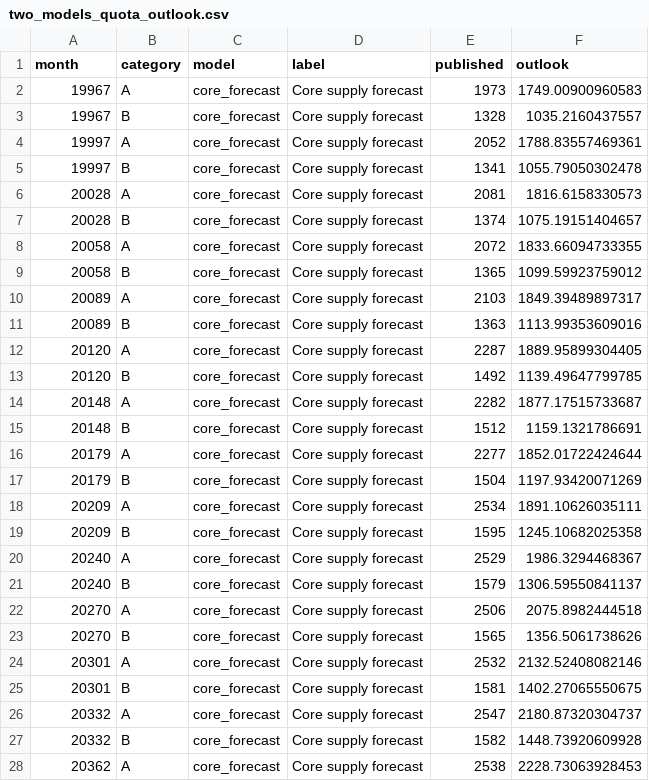
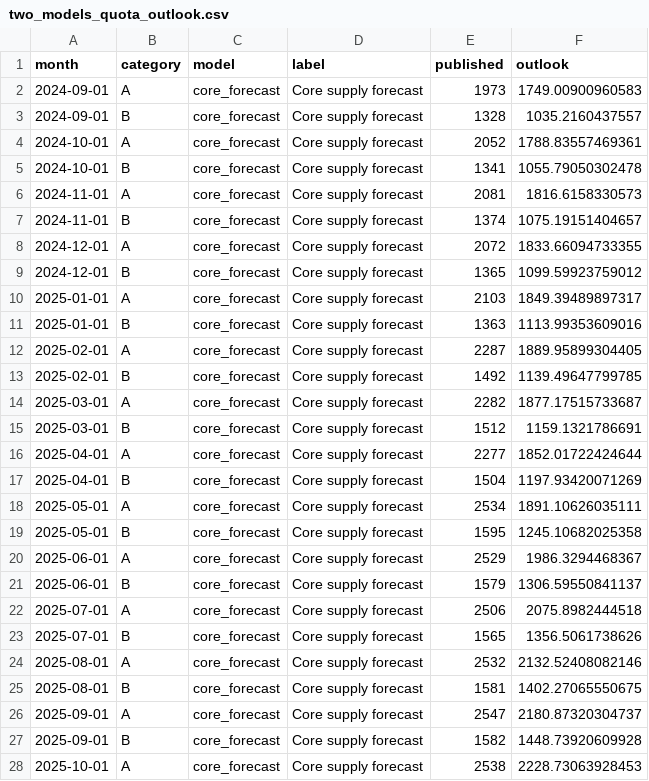
Before and after one commit to Nithesh1608/coe-intelligence, a CSV file: data/processed/model_experiment/two_models_quota_outlook.csv, drawn as a sheet; only a part is shown; the diff covers the shown part only.

```diff
--- a/data/processed/model_experiment/two_models_quota_outlook.csv
+++ b/data/processed/model_experiment/two_models_quota_outlook.csv
@@ -1,28 +1,28 @@
 "month","category","model","label","published","outlook"
-"19967","A","core_forecast","Core supply forecast",1973,1749.00900960583
-"19967","B","core_forecast","Core supply forecast",1328,1035.2160437557
-"19997","A","core_forecast","Core supply forecast",2052,1788.83557469361
-"19997","B","core_forecast","Core supply forecast",1341,1055.79050302478
-"20028","A","core_forecast","Core supply forecast",2081,1816.6158330573
-"20028","B","core_forecast","Core supply forecast",1374,1075.19151404657
-"20058","A","core_forecast","Core supply forecast",2072,1833.66094733355
-"20058","B","core_forecast","Core supply forecast",1365,1099.59923759012
-"20089","A","core_forecast","Core supply forecast",2103,1849.39489897317
-"20089","B","core_forecast","Core supply forecast",1363,1113.99353609016
-"20120","A","core_forecast","Core supply forecast",2287,1889.95899304405
-"20120","B","core_forecast","Core supply forecast",1492,1139.49647799785
-"20148","A","core_forecast","Core supply forecast",2282,1877.17515733687
-"20148","B","core_forecast","Core supply forecast",1512,1159.1321786691
-"20179","A","core_forecast","Core supply forecast",2277,1852.01722424644
-"20179","B","core_forecast","Core supply forecast",1504,1197.93420071269
-"20209","A","core_forecast","Core supply forecast",2534,1891.10626035111
-"20209","B","core_forecast","Core supply forecast",1595,1245.10682025358
-"20240","A","core_forecast","Core supply forecast",2529,1986.3294468367
-"20240","B","core_forecast","Core supply forecast",1579,1306.59550841137
-"20270","A","core_forecast","Core supply forecast",2506,2075.8982444518
-"20270","B","core_forecast","Core supply forecast",1565,1356.5061738626
-"20301","A","core_forecast","Core supply forecast",2532,2132.52408082146
-"20301","B","core_forecast","Core supply forecast",1581,1402.27065550675
-"20332","A","core_forecast","Core supply forecast",2547,2180.87320304737
-"20332","B","core_forecast","Core supply forecast",1582,1448.73920609928
-"20362","A","core_forecast","Core supply forecast",2538,2228.73063928453
+"2024-09-01","A","core_forecast","Core supply forecast",1973,1749.00900960583
+"2024-09-01","B","core_forecast","Core supply forecast",1328,1035.2160437557
+"2024-10-01","A","core_forecast","Core supply forecast",2052,1788.83557469361
+"2024-10-01","B","core_forecast","Core supply forecast",1341,1055.79050302478
+"2024-11-01","A","core_forecast","Core supply forecast",2081,1816.6158330573
+"2024-11-01","B","core_forecast","Core supply forecast",1374,1075.19151404657
+"2024-12-01","A","core_forecast","Core supply forecast",2072,1833.66094733355
+"2024-12-01","B","core_forecast","Core supply forecast",1365,1099.59923759012
+"2025-01-01","A","core_forecast","Core supply forecast",2103,1849.39489897317
+"2025-01-01","B","core_forecast","Core supply forecast",1363,1113.99353609016
+"2025-02-01","A","core_forecast","Core supply forecast",2287,1889.95899304405
+"2025-02-01","B","core_forecast","Core supply forecast",1492,1139.49647799785
+"2025-03-01","A","core_forecast","Core supply forecast",2282,1877.17515733687
+"2025-03-01","B","core_forecast","Core supply forecast",1512,1159.1321786691
+"2025-04-01","A","core_forecast","Core supply forecast",2277,1852.01722424644
+"2025-04-01","B","core_forecast","Core supply forecast",1504,1197.93420071269
+"2025-05-01","A","core_forecast","Core supply forecast",2534,1891.10626035111
+"2025-05-01","B","core_forecast","Core supply forecast",1595,1245.10682025358
+"2025-06-01","A","core_forecast","Core supply forecast",2529,1986.3294468367
+"2025-06-01","B","core_forecast","Core supply forecast",1579,1306.59550841137
+"2025-07-01","A","core_forecast","Core supply forecast",2506,2075.8982444518
+"2025-07-01","B","core_forecast","Core supply forecast",1565,1356.5061738626
+"2025-08-01","A","core_forecast","Core supply forecast",2532,2132.52408082146
+"2025-08-01","B","core_forecast","Core supply forecast",1581,1402.27065550675
+"2025-09-01","A","core_forecast","Core supply forecast",2547,2180.87320304737
+"2025-09-01","B","core_forecast","Core supply forecast",1582,1448.73920609928
+"2025-10-01","A","core_forecast","Core supply forecast",2538,2228.73063928453
```
Also changed, not shown: 117 edited cells elsewhere in this file, 3 other files.
